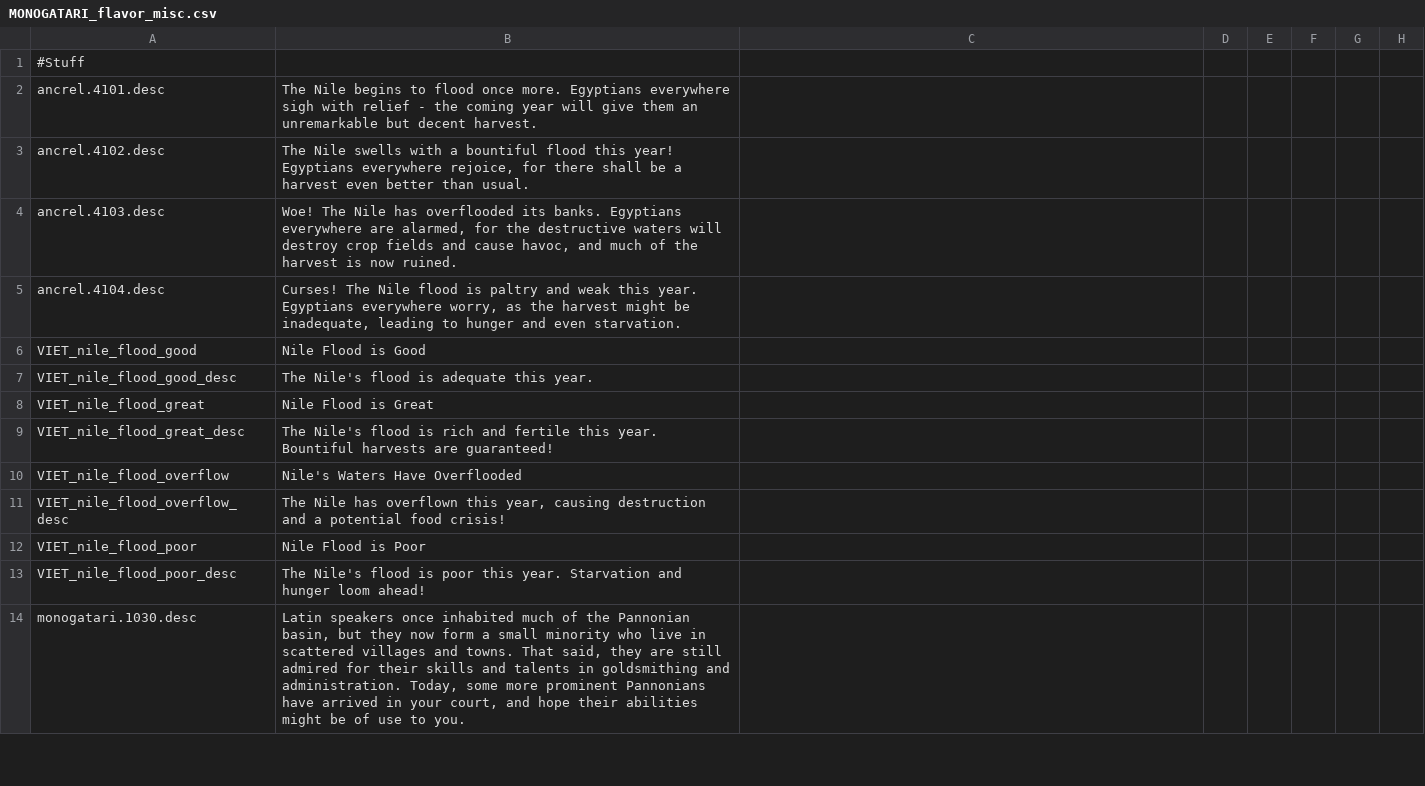
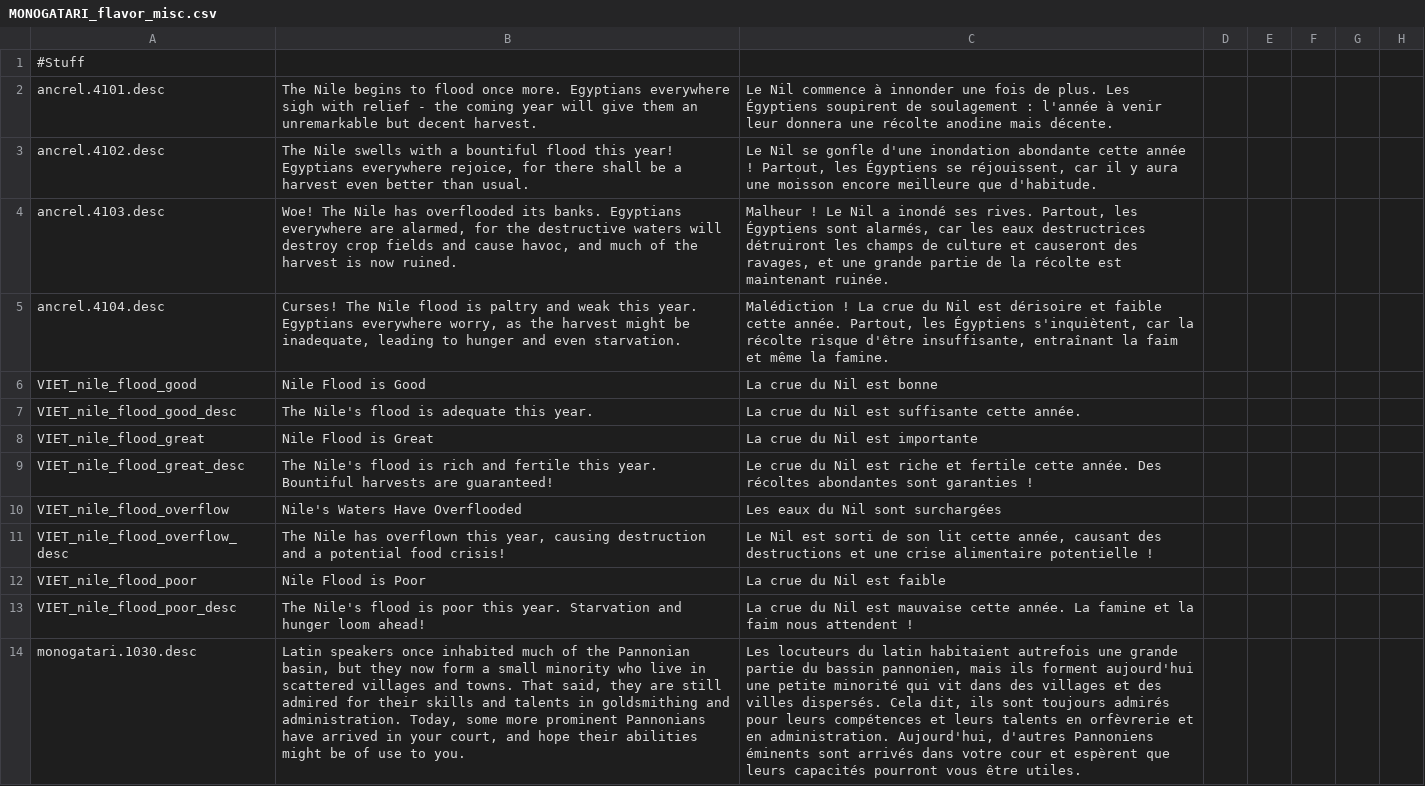
Before and after one commit to cybrxkhan/VIET-Events-Reborn, a CSV file: VIET Events/localisation/MONOGATARI_flavor_misc.csv, drawn as a sheet; only a part is shown; the diff covers the shown part only; the diff names each change by its address in the sheet, - before the commit and + after, or states it on an @@ line.

Commit message:
Translate monogatari files into French

```diff
--- a/VIET Events/localisation/MONOGATARI_flavor_misc.csv
+++ b/VIET Events/localisation/MONOGATARI_flavor_misc.csv
-C2: (empty)
+C2: Le Nil commence à innonder une fois de plus. Les Égyptiens soupirent de soulagement : l'année à venir leur donnera une récolte anodine mais décente.
-C3: (empty)
+C3: Le Nil se gonfle d'une inondation abondante cette année ! Partout, les Égyptiens se réjouissent, car il y aura une moisson encore meilleure que d'habitude.
-C4: (empty)
+C4: Malheur ! Le Nil a inondé ses rives. Partout, les Égyptiens sont alarmés, car les eaux destructrices détruiront les champs de culture et causeront des ravages, et une grande partie de la récolte est maintenant ruinée.
-C5: (empty)
+C5: Malédiction ! La crue du Nil est dérisoire et faible cette année. Partout, les Égyptiens s'inquiètent, car la récolte risque d'être insuffisante, entraînant la faim et même la famine.
-C6: (empty)
+C6: La crue du Nil est bonne
-C7: (empty)
+C7: La crue du Nil est suffisante cette année.
-C8: (empty)
+C8: La crue du Nil est importante
-C9: (empty)
+C9: Le crue du Nil est riche et fertile cette année. Des récoltes abondantes sont garanties !
-C10: (empty)
+C10: Les eaux du Nil sont surchargées
-C11: (empty)
+C11: Le Nil est sorti de son lit cette année, causant des destructions et une crise alimentaire potentielle !
-C12: (empty)
+C12: La crue du Nil est faible
-C13: (empty)
+C13: La crue du Nil est mauvaise cette année. La famine et la faim nous attendent !
-C14: (empty)
+C14: Les locuteurs du latin habitaient autrefois une grande partie du bassin pannonien, mais ils forment aujourd'hui une petite minorité qui vit dans des villages et des villes dispersés. Cela dit, ils sont toujours admirés pour leurs compétences et leurs talents en orfèvrerie et en administration. Aujourd'hui, d'autres Pannoniens éminents sont arrivés dans votre cour et espèrent que leurs capacités pourront vous être utiles.
```
Also changed, not shown: 13 edited cells elsewhere in this file, VIET Events/localisation/VIET_monogatari.csv.
